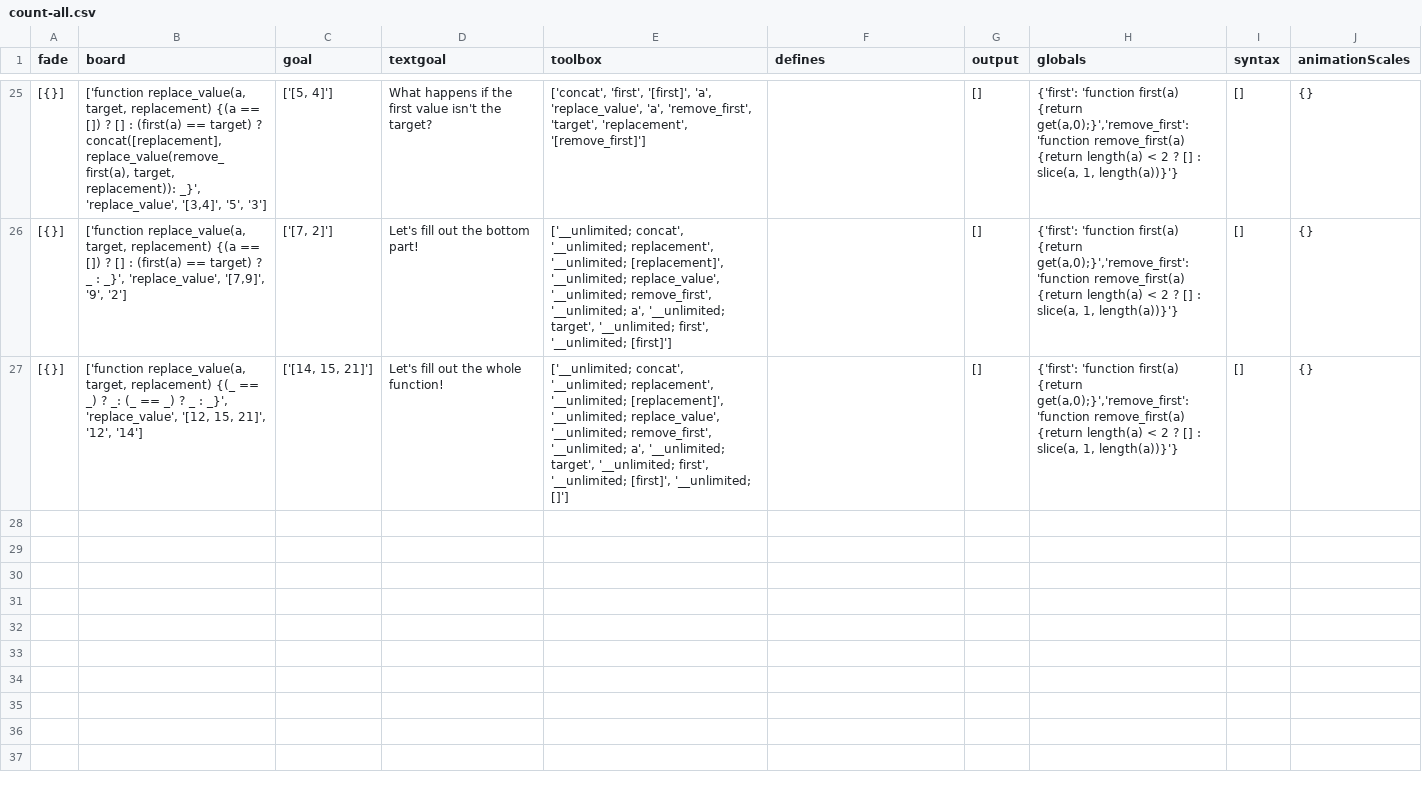
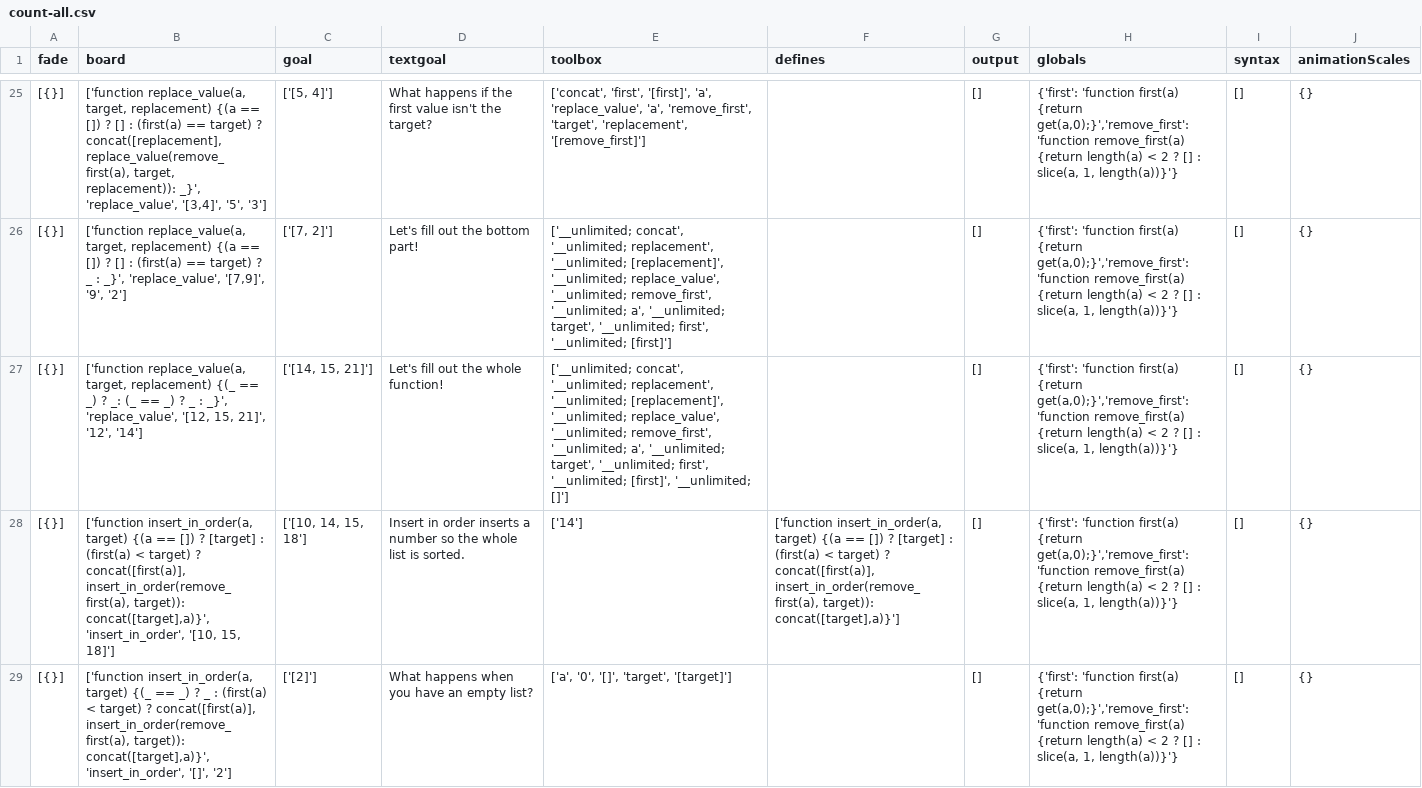
Before and after one commit to laptou/reduct, a CSV file: chapterutil/levels/count-all.csv, drawn as a sheet; only a part is shown, gaps mark what is left out; the diff covers the shown part only; the diff names each change by its address in the sheet, - before the commit and + after, or states it on an @@ line.

Commit message:
added insert in order levels (still need to be tested)

```diff
--- a/chapterutil/levels/count-all.csv
+++ b/chapterutil/levels/count-all.csv
+row 28: [{}] | ['function insert_in_order(a, target) {(a == []) ? [target] : (first(a) < target) ? concat([first(a)], insert_in_order(remove_first(a), target)): concat([target],a)}', 'insert_in_order', '[10, 15, 18]'] | ['[10, 14, 15, 18'] | Insert in order inserts a number so the whole list is sorted. | ['14'] | ['function insert_in_order(a, target) {(a == []) ? [target] : (first(a) < target) ? concat([first(a)], insert_in_order(remove_first(a), target)): concat([target],a)}'] | [] | {'first': 'function first(a) {return get(a,0);}','remove_first': 'function remove_first(a) {return length(a) < 2 ? [] : slice(a, 1, length(a))}'} | [] | {}
+row 29: [{}] | ['function insert_in_order(a, target) {(_ == _) ? _ : (first(a) < target) ? concat([first(a)], insert_in_order(remove_first(a), target)): concat([target],a)}', 'insert_in_order', '[]', '2'] | ['[2]'] | What happens when you have an empty list? | ['a', '0', '[]', 'target', '[target]'] |  | [] | {'first': 'function first(a) {return get(a,0);}','remove_first': 'function remove_first(a) {return length(a) < 2 ? [] : slice(a, 1, length(a))}'} | [] | {}
```
Also changed, not shown: 5 added rows elsewhere in this file.
